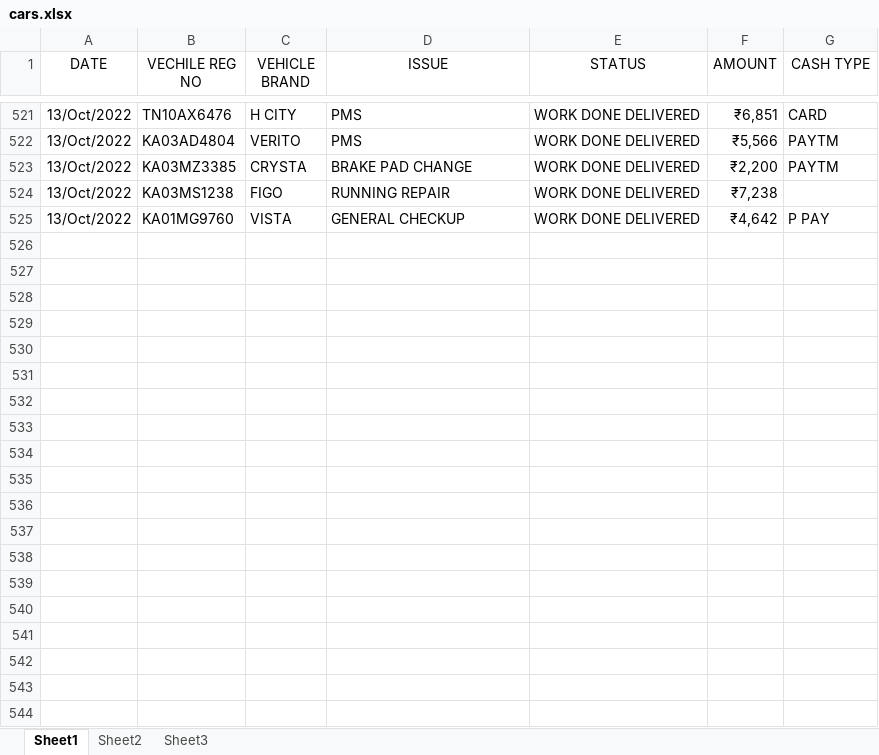
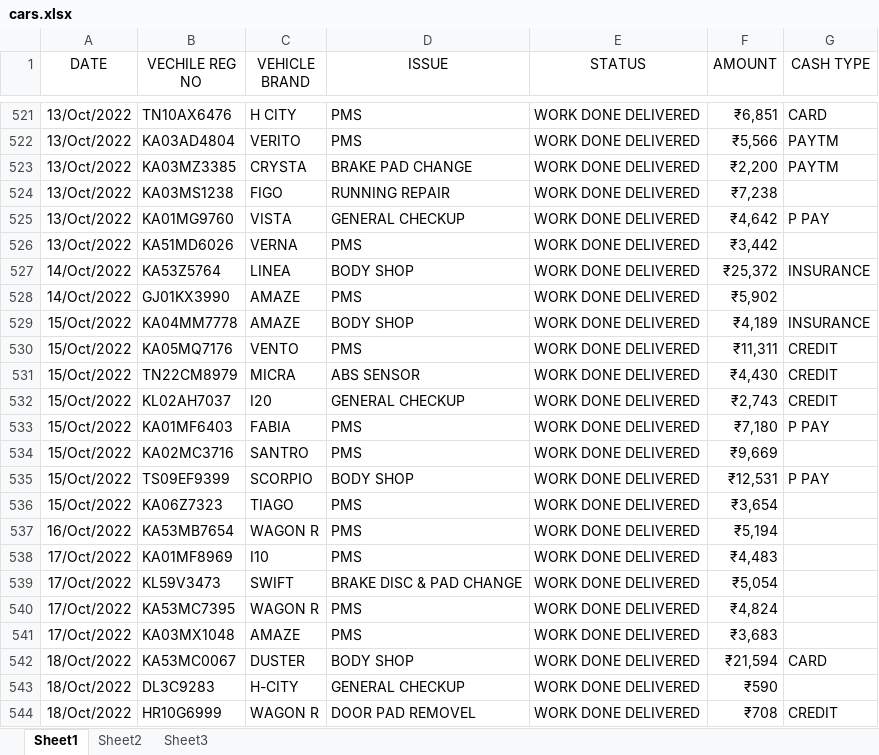
Before and after one commit to pragathi2016/stream, an Excel workbook: cars.xlsx, sheet Sheet1, drawn as a sheet; only a part is shown, gaps mark what is left out; values as stored, in another font and other column widths than the file's, no borders; the diff covers the shown part only; the diff names each change by its address in the sheet, - before the commit and + after, or states it on an @@ line.

Commit message:
Type in your commit message:

```diff
--- a/cars.xlsx (sheet Sheet1)
+++ b/cars.xlsx (sheet Sheet1)
+row 526: 13/Oct/2022 | KA51MD6026 | VERNA | PMS | WORK DONE DELIVERED | ₹3,442
+row 527: 14/Oct/2022 | KA53Z5764 | LINEA | BODY SHOP | WORK DONE DELIVERED | ₹25,372 | INSURANCE
+row 528: 14/Oct/2022 | GJ01KX3990 | AMAZE | PMS | WORK DONE DELIVERED | ₹5,902
+row 529: 15/Oct/2022 | KA04MM7778 | AMAZE | BODY SHOP | WORK DONE DELIVERED | ₹4,189 | INSURANCE
+row 530: 15/Oct/2022 | KA05MQ7176 | VENTO | PMS | WORK DONE DELIVERED | ₹11,311 | CREDIT
+row 531: 15/Oct/2022 | TN22CM8979 | MICRA | ABS SENSOR | WORK DONE DELIVERED | ₹4,430 | CREDIT
+row 532: 15/Oct/2022 | KL02AH7037 | I20 | GENERAL CHECKUP | WORK DONE DELIVERED | ₹2,743 | CREDIT
+row 533: 15/Oct/2022 | KA01MF6403 | FABIA | PMS | WORK DONE DELIVERED | ₹7,180 | P PAY
+row 534: 15/Oct/2022 | KA02MC3716 | SANTRO | PMS | WORK DONE DELIVERED | ₹9,669
+row 535: 15/Oct/2022 | TS09EF9399 | SCORPIO | BODY SHOP | WORK DONE DELIVERED | ₹12,531 | P PAY
+row 536: 15/Oct/2022 | KA06Z7323 | TIAGO | PMS | WORK DONE DELIVERED | ₹3,654
+row 537: 16/Oct/2022 | KA53MB7654 | WAGON R | PMS | WORK DONE DELIVERED | ₹5,194
+row 538: 17/Oct/2022 | KA01MF8969 | I10 | PMS | WORK DONE DELIVERED | ₹4,483
+row 539: 17/Oct/2022 | KL59V3473 | SWIFT | BRAKE DISC & PAD CHANGE | WORK DONE DELIVERED | ₹5,054
+row 540: 17/Oct/2022 | KA53MC7395 | WAGON R | PMS | WORK DONE DELIVERED | ₹4,824
+row 541: 17/Oct/2022 | KA03MX1048 | AMAZE | PMS | WORK DONE DELIVERED | ₹3,683
+row 542: 18/Oct/2022 | KA53MC0067 | DUSTER | BODY SHOP | WORK DONE DELIVERED | ₹21,594 | CARD
+row 543: 18/Oct/2022 | DL3C9283 | H-CITY | GENERAL CHECKUP | WORK DONE DELIVERED | ₹590
+row 544: 18/Oct/2022 | HR10G6999 | WAGON R | DOOR PAD REMOVEL | WORK DONE DELIVERED | ₹708 | CREDIT
```
Also changed, not shown: 20 added rows elsewhere in this sheet, 1 other file.
